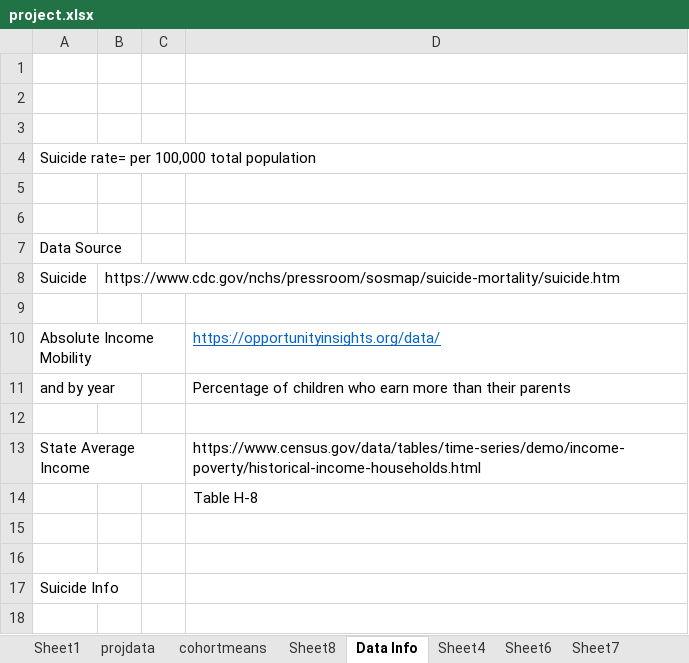
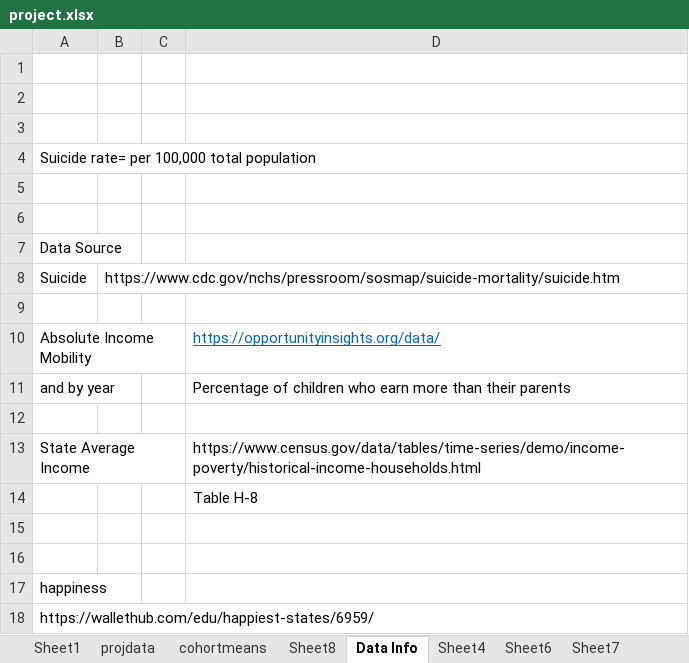
Before and after one commit to noelham12/Project, an Excel workbook: project.xlsx, sheet Data Info, drawn as a sheet; values as stored, in another font and other column widths than the file's, no borders; the diff names each change by its address in the sheet, - before the commit and + after, or states it on an @@ line.

Commit message:
Add files via upload
Uploading final project

```diff
--- a/project.xlsx (sheet Data Info)
+++ b/project.xlsx (sheet Data Info)
-A17: Suicide Info
+A17: happiness
+row 18: https://wallethub.com/edu/happiest-states/6959/
```
Also changed, not shown: 10 other files.
